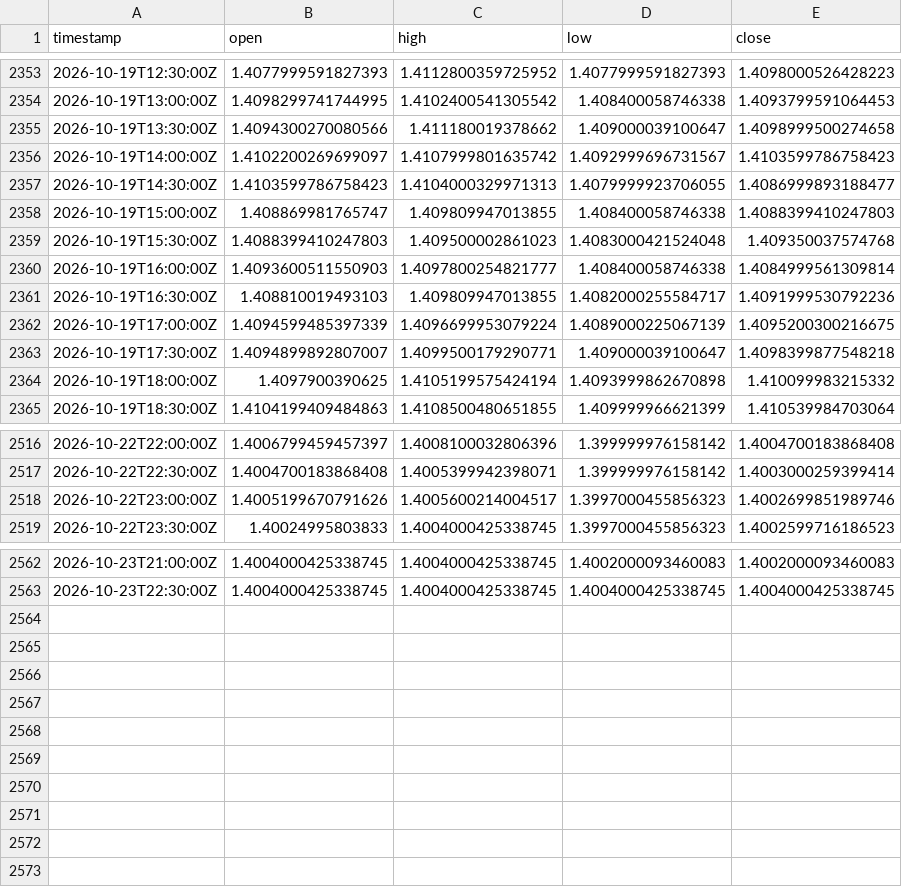
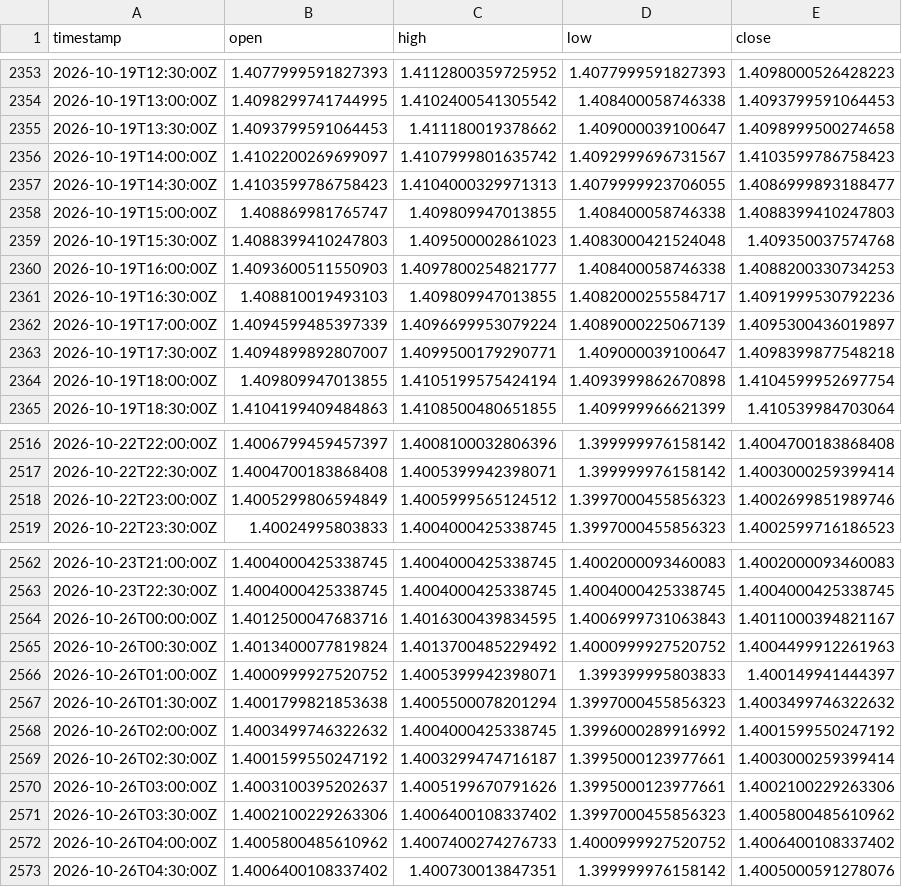
Before and after one commit to robelabraham1219-cmyk/institutional-trading-dashboard, a CSV file: data/USDCAD=X_30m.csv, drawn as a sheet; only a part is shown, gaps mark what is left out; the diff covers the shown part only.

```diff
--- a/data/USDCAD=X_30m.csv
+++ b/data/USDCAD=X_30m.csv
@@ -2354,3 +2354,3 @@ timestamp,open,high,low,close
 2026-10-19T13:00:00Z,1.4098299741744995,1.4102400541305542,1.408400058746338,1.4093799591064453
-2026-10-19T13:30:00Z,1.4094300270080566,1.411180019378662,1.409000039100647,1.4098999500274658
+2026-10-19T13:30:00Z,1.4093799591064453,1.411180019378662,1.409000039100647,1.4098999500274658
 2026-10-19T14:00:00Z,1.4102200269699097,1.4107999801635742,1.4092999696731567,1.4103599786758423
@@ -2359,7 +2359,7 @@ timestamp,open,high,low,close
 2026-10-19T15:30:00Z,1.4088399410247803,1.409500002861023,1.4083000421524048,1.409350037574768
-2026-10-19T16:00:00Z,1.4093600511550903,1.4097800254821777,1.408400058746338,1.4084999561309814
+2026-10-19T16:00:00Z,1.4093600511550903,1.4097800254821777,1.408400058746338,1.4088200330734253
 2026-10-19T16:30:00Z,1.408810019493103,1.409809947013855,1.4082000255584717,1.4091999530792236
-2026-10-19T17:00:00Z,1.4094599485397339,1.4096699953079224,1.4089000225067139,1.4095200300216675
+2026-10-19T17:00:00Z,1.4094599485397339,1.4096699953079224,1.4089000225067139,1.4095300436019897
 2026-10-19T17:30:00Z,1.4094899892807007,1.4099500179290771,1.409000039100647,1.4098399877548218
-2026-10-19T18:00:00Z,1.4097900390625,1.4105199575424194,1.4093999862670898,1.410099983215332
+2026-10-19T18:00:00Z,1.409809947013855,1.4105199575424194,1.4093999862670898,1.4104599952697754
 2026-10-19T18:30:00Z,1.4104199409484863,1.4108500480651855,1.409999966621399,1.410539984703064
@@ -2517,3 +2517,3 @@ timestamp,open,high,low,close
 2026-10-22T22:30:00Z,1.4004700183868408,1.4005399942398071,1.399999976158142,1.4003000259399414
-2026-10-22T23:00:00Z,1.4005199670791626,1.4005600214004517,1.3997000455856323,1.4002699851989746
+2026-10-22T23:00:00Z,1.4005299806594849,1.4005999565124512,1.3997000455856323,1.4002699851989746
 2026-10-22T23:30:00Z,1.40024995803833,1.4004000425338745,1.3997000455856323,1.4002599716186523
@@ -2563 +2563,11 @@ timestamp,open,high,low,close
 2026-10-23T22:30:00Z,1.4004000425338745,1.4004000425338745,1.4004000425338745,1.4004000425338745
+2026-10-26T00:00:00Z,1.4012500047683716,1.4016300439834595,1.4006999731063843,1.4011000394821167
+2026-10-26T00:30:00Z,1.4013400077819824,1.4013700485229492,1.4000999927520752,1.4004499912261963
+2026-10-26T01:00:00Z,1.4000999927520752,1.4005399942398071,1.399399995803833,1.400149941444397
+2026-10-26T01:30:00Z,1.4001799821853638,1.4005500078201294,1.3997000455856323,1.4003499746322632
+2026-10-26T02:00:00Z,1.4003499746322632,1.4004000425338745,1.3996000289916992,1.4001599550247192
+2026-10-26T02:30:00Z,1.4001599550247192,1.4003299474716187,1.3995000123977661,1.4003000259399414
+2026-10-26T03:00:00Z,1.4003100395202637,1.4005199670791626,1.3995000123977661,1.4002100229263306
+2026-10-26T03:30:00Z,1.4002100229263306,1.4006400108337402,1.3997000455856323,1.4005800485610962
+2026-10-26T04:00:00Z,1.4005800485610962,1.4007400274276733,1.4000999927520752,1.4006400108337402
+2026-10-26T04:30:00Z,1.4006400108337402,1.400730013847351,1.399999976158142,1.4005000591278076
```
Also changed, not shown: 36 edited cells elsewhere in this file, data/EURUSD=X_30m.csv, data/GBPUSD=X_30m.csv, 11 other files.
